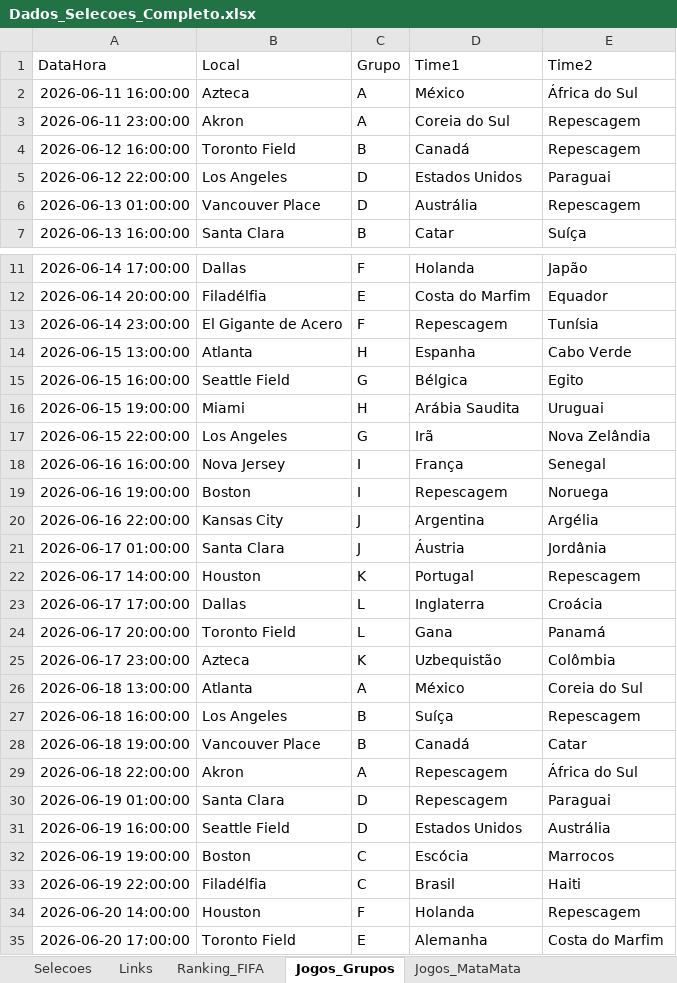
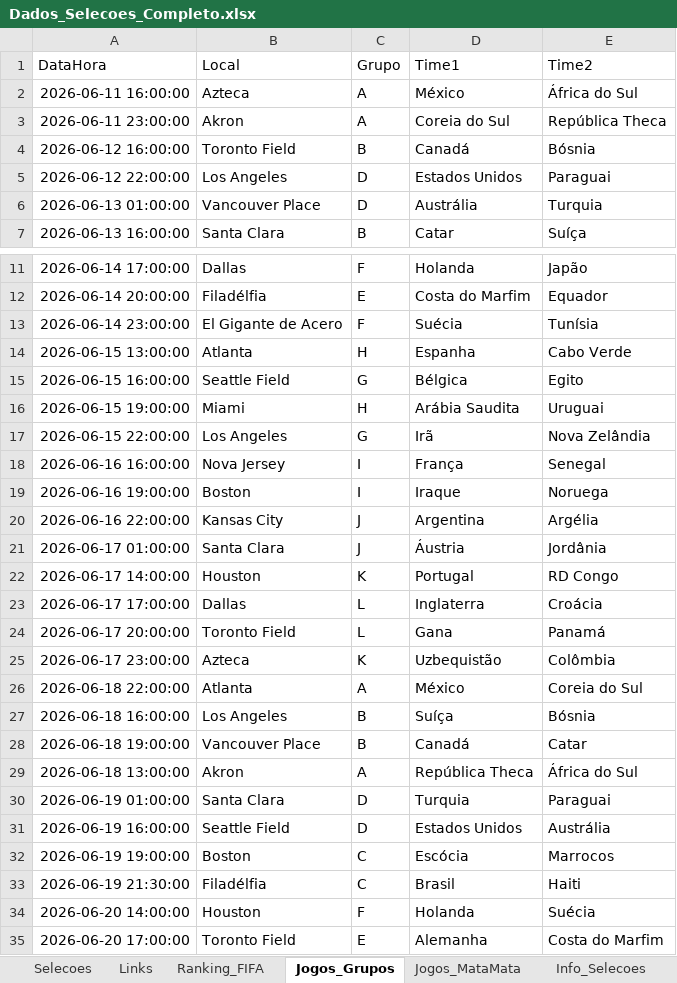
Before and after one commit to larrybers87/copa_2026, an Excel workbook: data/processed/Dados_Selecoes_Completo.xlsx, sheet Jogos_Grupos, drawn as a sheet; only a part is shown, gaps mark what is left out; values as stored, in another font and other column widths than the file's, no borders; the diff covers the shown part only; the diff names each change by its address in the sheet, - before the commit and + after, or states it on an @@ line.

```diff
--- a/data/processed/Dados_Selecoes_Completo.xlsx (sheet Jogos_Grupos)
+++ b/data/processed/Dados_Selecoes_Completo.xlsx (sheet Jogos_Grupos)
+sheet tab: Info_Selecoes
-E3 (Time2): Repescagem
+E3 (Time2): República Theca
-E4 (Time2): Repescagem
+E4 (Time2): Bósnia
-E6 (Time2): Repescagem
+E6 (Time2): Turquia
-D13 (Time1): Repescagem
+D13 (Time1): Suécia
-D19 (Time1): Repescagem
+D19 (Time1): Iraque
-E22 (Time2): Repescagem
+E22 (Time2): RD Congo
-A26 (DataHora): 2026-06-18 13:00:00
+A26 (DataHora): 2026-06-18 22:00:00
-E27 (Time2): Repescagem
+E27 (Time2): Bósnia
-A29 (DataHora): 2026-06-18 22:00:00
+A29 (DataHora): 2026-06-18 13:00:00
-D29 (Time1): Repescagem
+D29 (Time1): República Theca
-D30 (Time1): Repescagem
+D30 (Time1): Turquia
-A33 (DataHora): 2026-06-19 22:00:00
+A33 (DataHora): 2026-06-19 21:30:00
-E34 (Time2): Repescagem
+E34 (Time2): Suécia
```
Also changed, not shown: 8 edited cells elsewhere in this sheet, sheet Record_Against, sheet Annual_Balance, sheet Estatisticas_Gerais, sheet Ranking_FIFA, sheet Selecoes, 26 other files.
